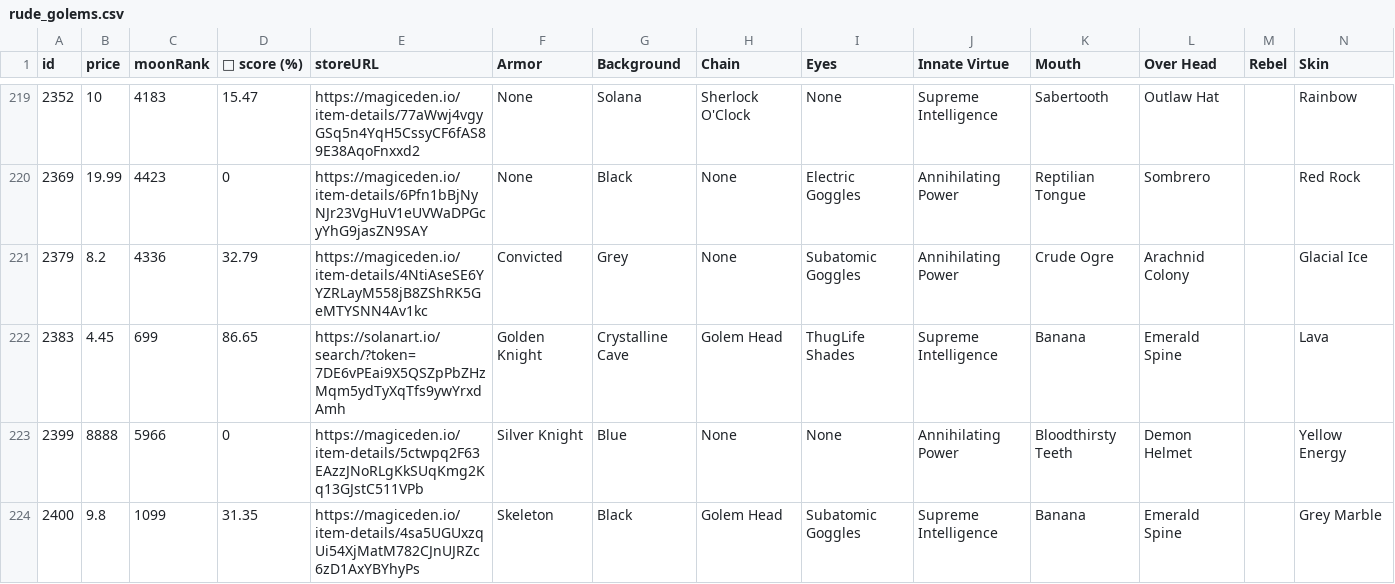
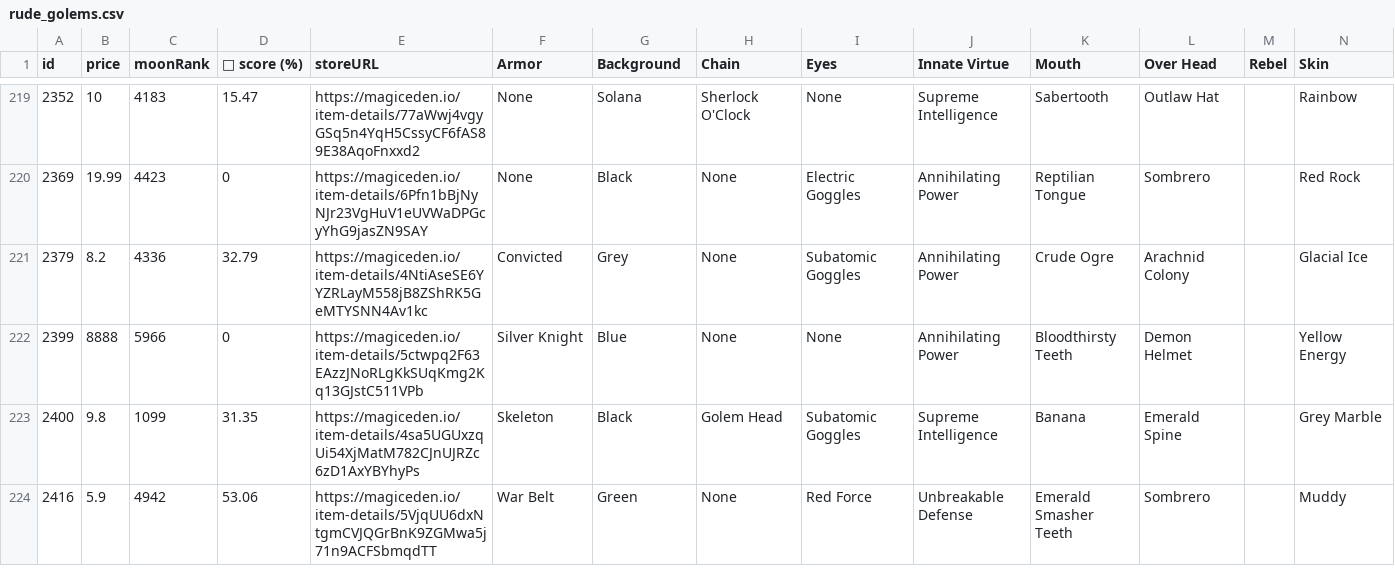
Before and after one commit to lsamoht/sol-nft-monitor, a CSV file: rude_golems.csv, drawn as a sheet; only a part is shown, gaps mark what is left out; the shorter side is filled out with more unchanged rows; rows hold the shown columns only; the diff names each change by its address in the sheet, - before the commit and + after, or states it on an @@ line.

Commit message:
Flat: latest data (2022-04-06T19:14:39.553Z) {   "date": "2022-04-06T19:14:39.553Z",   "files": [     {       "name": "rude_golems.csv",       "deltaBytes": 0,       "source": "https://reqbin.com/echo/get/json"     },     {       "name": "rude_golems.csv",       "deltaBytes": 684,       "source": "https://qzlsklfacc.medianetwork.cloud/get_nft?collection=rudegolems&page=0&limit=100&order=price-ASC&fits=any&trait=&search=&min=0&max=0&listed=true&ownedby=&attrib_count=&bid=all"     },     {       "name": "sea_shanties.csv",       "deltaBytes": 0,       "source": "https://reqbin.com/echo/get/json"     },     {       "name": "balloonsville.csv",       "deltaBytes": 384,       "source": "https://reqbin.com/echo/get/json"     },     {       "name": "balloonsville.csv",       "deltaBytes": 384,       "source": "https://qzlsklfacc.medianetwork.cloud/get_nft?collection=balloonsville&page=0&limit=100&order=price-ASC&fits=any&trait=&search=&min=0&max=0&listed=true&ownedby=&attrib_count=&bid=all"     },     {       "name": "zilla_vs_kong.csv",       "deltaBytes": 0,       "source": "https://reqbin.com/echo/get/json"     }   ] }

```diff
--- a/rude_golems.csv
+++ b/rude_golems.csv
-row 222: 2383 | 4.45 | 699 | 86.65 | https://solanart.io/search/?token=7DE6vPEai9X5QSZpPbZHzMqm5ydTyXqTfs9ywYrxdAmh | Golden Knight | Crystalline Cave | Golem Head | ThugLife Shades | Supreme Intelligence | Banana | Emerald Spine |  | Lava
```
Also changed, not shown: balloonsville.csv.
